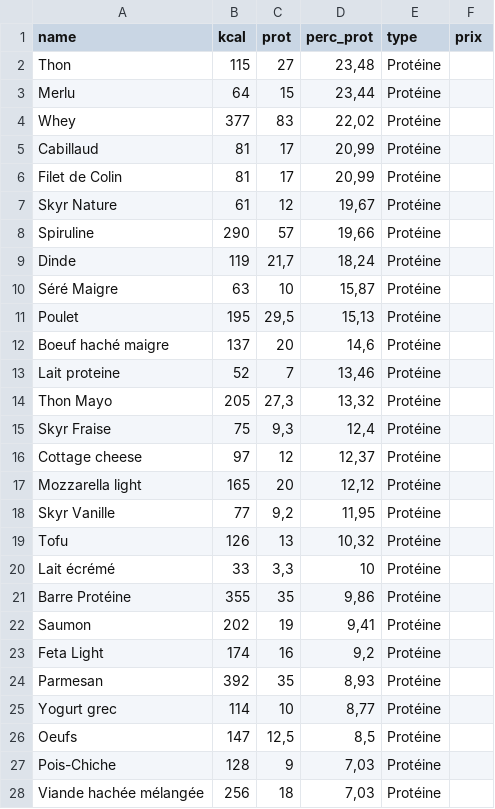
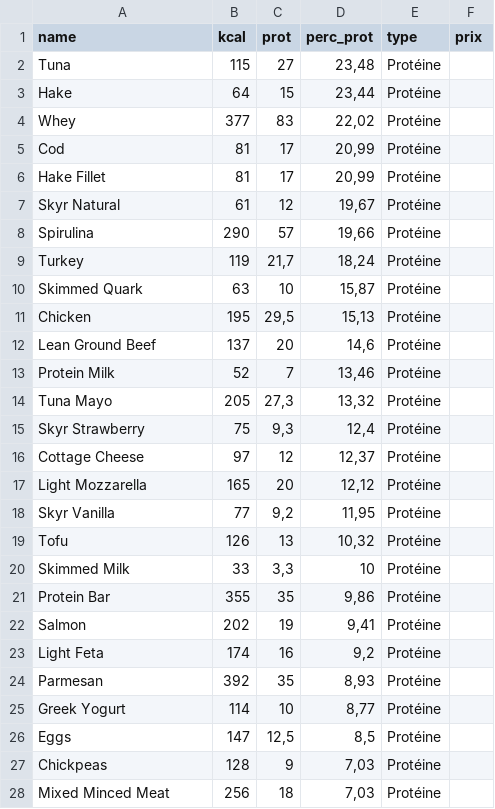
Before and after one commit to Andres-AM/NutriPlot, a CSV file: prot.csv, drawn as a sheet; only a part is shown; the diff covers the shown part only.

```diff
--- a/prot.csv
+++ b/prot.csv
@@ -1,28 +1,28 @@
 "name";"kcal";"prot";"perc_prot";"type";"prix"
-"Thon";"115";"27";"23,48";"Protéine";""
-"Merlu";"64";"15";"23,44";"Protéine";""
+"Tuna";"115";"27";"23,48";"Protéine";""
+"Hake";"64";"15";"23,44";"Protéine";""
 "Whey";"377";"83";"22,02";"Protéine";""
-"Cabillaud";"81";"17";"20,99";"Protéine";""
-"Filet de Colin";"81";"17";"20,99";"Protéine";""
-"Skyr Nature";"61";"12";"19,67";"Protéine";""
-"Spiruline ";"290";"57";"19,66";"Protéine";""
-"Dinde";"119";"21,7";"18,24";"Protéine";""
-"Séré Maigre";"63";"10";"15,87";"Protéine";""
-"Poulet";"195";"29,5";"15,13";"Protéine";""
-"Boeuf haché maigre";"137";"20";"14,6";"Protéine";""
-"Lait proteine";"52";"7";"13,46";"Protéine";""
-"Thon Mayo";"205";"27,3";"13,32";"Protéine";""
-"Skyr Fraise";"75";"9,3";"12,4";"Protéine";""
-"Cottage cheese";"97";"12";"12,37";"Protéine";""
-"Mozzarella light";"165";"20";"12,12";"Protéine";""
-"Skyr Vanille";"77";"9,2";"11,95";"Protéine";""
+"Cod";"81";"17";"20,99";"Protéine";""
+"Hake Fillet";"81";"17";"20,99";"Protéine";""
+"Skyr Natural";"61";"12";"19,67";"Protéine";""
+"Spirulina";"290";"57";"19,66";"Protéine";""
+"Turkey";"119";"21,7";"18,24";"Protéine";""
+"Skimmed Quark";"63";"10";"15,87";"Protéine";""
+"Chicken";"195";"29,5";"15,13";"Protéine";""
+"Lean Ground Beef";"137";"20";"14,6";"Protéine";""
+"Protein Milk";"52";"7";"13,46";"Protéine";""
+"Tuna Mayo";"205";"27,3";"13,32";"Protéine";""
+"Skyr Strawberry";"75";"9,3";"12,4";"Protéine";""
+"Cottage Cheese";"97";"12";"12,37";"Protéine";""
+"Light Mozzarella";"165";"20";"12,12";"Protéine";""
+"Skyr Vanilla";"77";"9,2";"11,95";"Protéine";""
 "Tofu";"126";"13";"10,32";"Protéine";""
-"Lait écrémé";"33";"3,3";"10";"Protéine";""
-"Barre Protéine";"355";"35";"9,86";"Protéine";""
-"Saumon";"202";"19";"9,41";"Protéine";""
-"Feta Light ";"174";"16";"9,2";"Protéine";""
+"Skimmed Milk";"33";"3,3";"10";"Protéine";""
+"Protein Bar";"355";"35";"9,86";"Protéine";""
+"Salmon";"202";"19";"9,41";"Protéine";""
+"Light Feta";"174";"16";"9,2";"Protéine";""
 "Parmesan";"392";"35";"8,93";"Protéine";""
-"Yogurt grec";"114";"10";"8,77";"Protéine";""
-"Oeufs";"147";"12,5";"8,5";"Protéine";""
-"Pois-Chiche";"128";"9";"7,03";"Protéine";""
-"Viande hachée mélangée";"256";"18";"7,03";"Protéine";""
+"Greek Yogurt";"114";"10";"8,77";"Protéine";""
+"Eggs";"147";"12,5";"8,5";"Protéine";""
+"Chickpeas";"128";"9";"7,03";"Protéine";""
+"Mixed Minced Meat";"256";"18";"7,03";"Protéine";""
```
Also changed, not shown: 12 edited cells elsewhere in this file, 5 other files.
